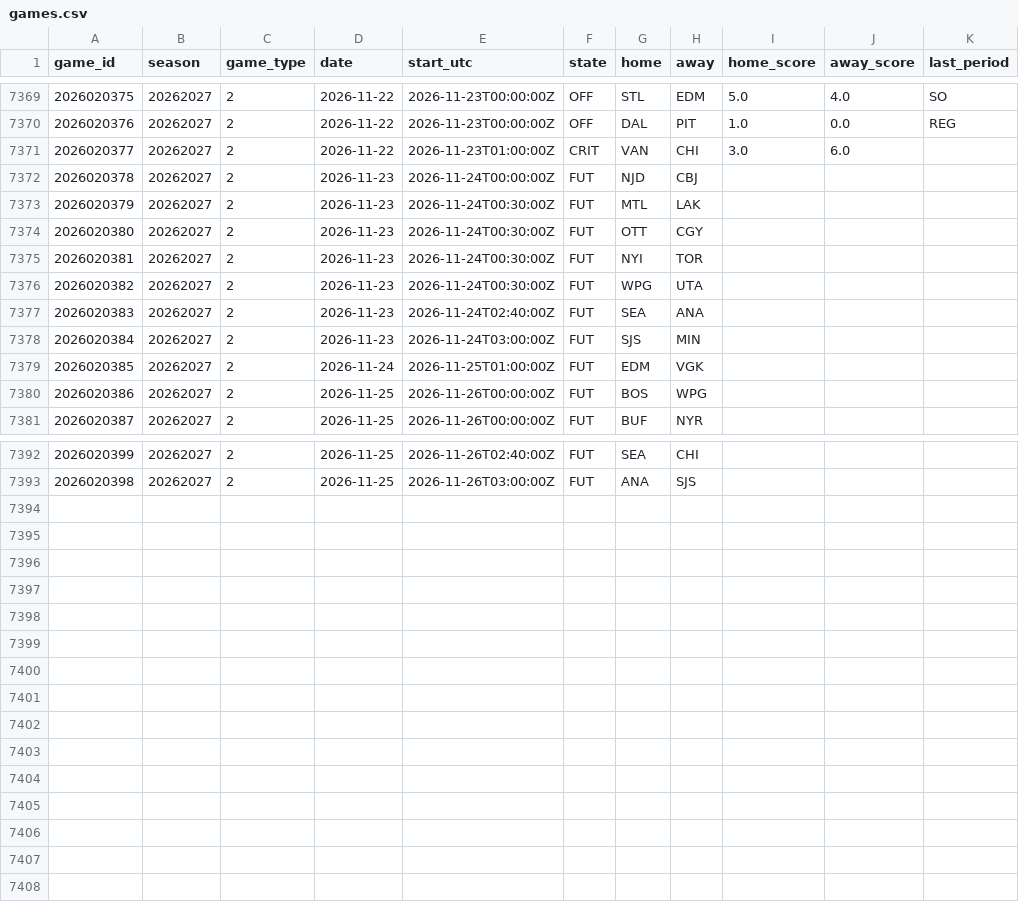
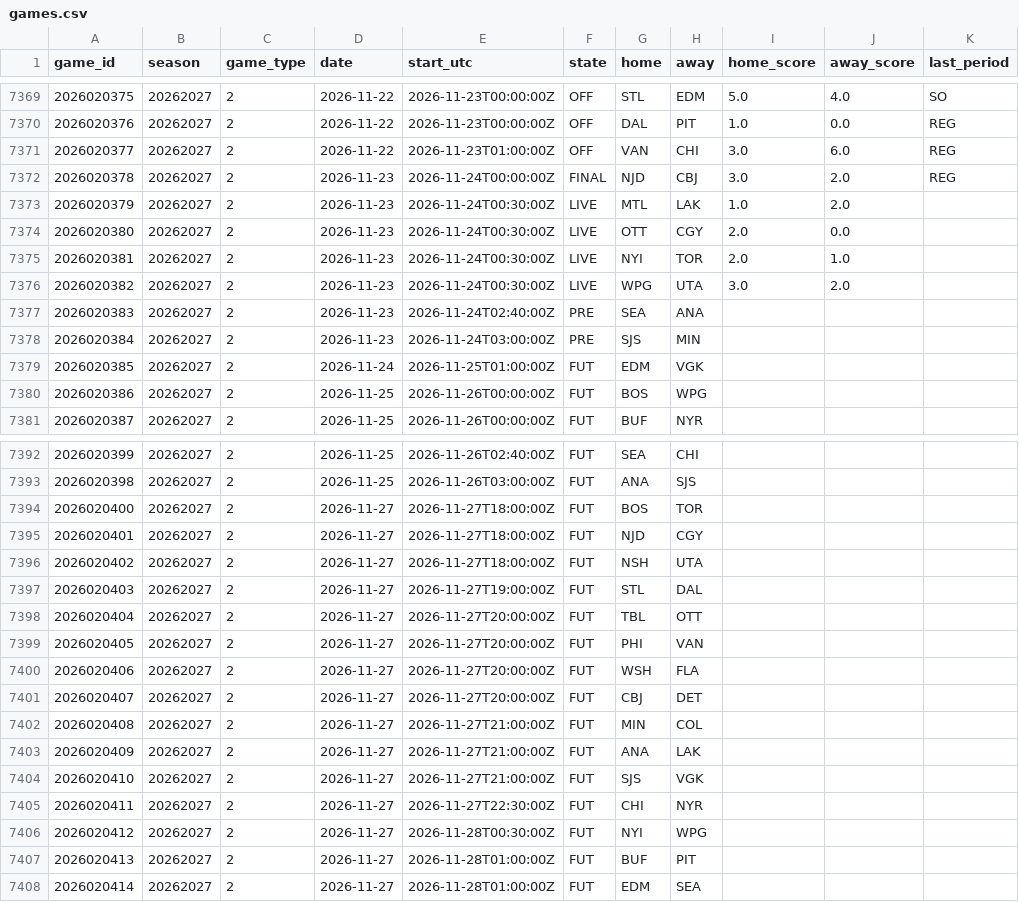
Before and after one commit to 88jackcarr/NHL-odds-betting, a CSV file: data/games.csv, drawn as a sheet; only a part is shown, gaps mark what is left out.

```diff
--- a/data/games.csv
+++ b/data/games.csv
@@ -7370,10 +7370,10 @@ game_id,season,game_type,date,start_utc,state,home,away,home_score,away_score,la
 2026020376,20262027,2,2026-11-22,2026-11-23T00:00:00Z,OFF,DAL,PIT,1.0,0.0,REG
-2026020377,20262027,2,2026-11-22,2026-11-23T01:00:00Z,CRIT,VAN,CHI,3.0,6.0,
-2026020378,20262027,2,2026-11-23,2026-11-24T00:00:00Z,FUT,NJD,CBJ,,,
-2026020379,20262027,2,2026-11-23,2026-11-24T00:30:00Z,FUT,MTL,LAK,,,
-2026020380,20262027,2,2026-11-23,2026-11-24T00:30:00Z,FUT,OTT,CGY,,,
-2026020381,20262027,2,2026-11-23,2026-11-24T00:30:00Z,FUT,NYI,TOR,,,
-2026020382,20262027,2,2026-11-23,2026-11-24T00:30:00Z,FUT,WPG,UTA,,,
-2026020383,20262027,2,2026-11-23,2026-11-24T02:40:00Z,FUT,SEA,ANA,,,
-2026020384,20262027,2,2026-11-23,2026-11-24T03:00:00Z,FUT,SJS,MIN,,,
+2026020377,20262027,2,2026-11-22,2026-11-23T01:00:00Z,OFF,VAN,CHI,3.0,6.0,REG
+2026020378,20262027,2,2026-11-23,2026-11-24T00:00:00Z,FINAL,NJD,CBJ,3.0,2.0,REG
+2026020379,20262027,2,2026-11-23,2026-11-24T00:30:00Z,LIVE,MTL,LAK,1.0,2.0,
+2026020380,20262027,2,2026-11-23,2026-11-24T00:30:00Z,LIVE,OTT,CGY,2.0,0.0,
+2026020381,20262027,2,2026-11-23,2026-11-24T00:30:00Z,LIVE,NYI,TOR,2.0,1.0,
+2026020382,20262027,2,2026-11-23,2026-11-24T00:30:00Z,LIVE,WPG,UTA,3.0,2.0,
+2026020383,20262027,2,2026-11-23,2026-11-24T02:40:00Z,PRE,SEA,ANA,,,
+2026020384,20262027,2,2026-11-23,2026-11-24T03:00:00Z,PRE,SJS,MIN,,,
 2026020385,20262027,2,2026-11-24,2026-11-25T01:00:00Z,FUT,EDM,VGK,,,
@@ -7393 +7393,16 @@ game_id,season,game_type,date,start_utc,state,home,away,home_score,away_score,la
 2026020398,20262027,2,2026-11-25,2026-11-26T03:00:00Z,FUT,ANA,SJS,,,
+2026020400,20262027,2,2026-11-27,2026-11-27T18:00:00Z,FUT,BOS,TOR,,,
+2026020401,20262027,2,2026-11-27,2026-11-27T18:00:00Z,FUT,NJD,CGY,,,
+2026020402,20262027,2,2026-11-27,2026-11-27T18:00:00Z,FUT,NSH,UTA,,,
+2026020403,20262027,2,2026-11-27,2026-11-27T19:00:00Z,FUT,STL,DAL,,,
+2026020404,20262027,2,2026-11-27,2026-11-27T20:00:00Z,FUT,TBL,OTT,,,
+2026020405,20262027,2,2026-11-27,2026-11-27T20:00:00Z,FUT,PHI,VAN,,,
+2026020406,20262027,2,2026-11-27,2026-11-27T20:00:00Z,FUT,WSH,FLA,,,
+2026020407,20262027,2,2026-11-27,2026-11-27T20:00:00Z,FUT,CBJ,DET,,,
+2026020408,20262027,2,2026-11-27,2026-11-27T21:00:00Z,FUT,MIN,COL,,,
+2026020409,20262027,2,2026-11-27,2026-11-27T21:00:00Z,FUT,ANA,LAK,,,
+2026020410,20262027,2,2026-11-27,2026-11-27T21:00:00Z,FUT,SJS,VGK,,,
+2026020411,20262027,2,2026-11-27,2026-11-27T22:30:00Z,FUT,CHI,NYR,,,
+2026020412,20262027,2,2026-11-27,2026-11-28T00:30:00Z,FUT,NYI,WPG,,,
+2026020413,20262027,2,2026-11-27,2026-11-28T01:00:00Z,FUT,BUF,PIT,,,
+2026020414,20262027,2,2026-11-27,2026-11-28T01:00:00Z,FUT,EDM,SEA,,,
```
Also changed, not shown: data/goalie_games.csv, data/predictions.csv, 2 other files.
